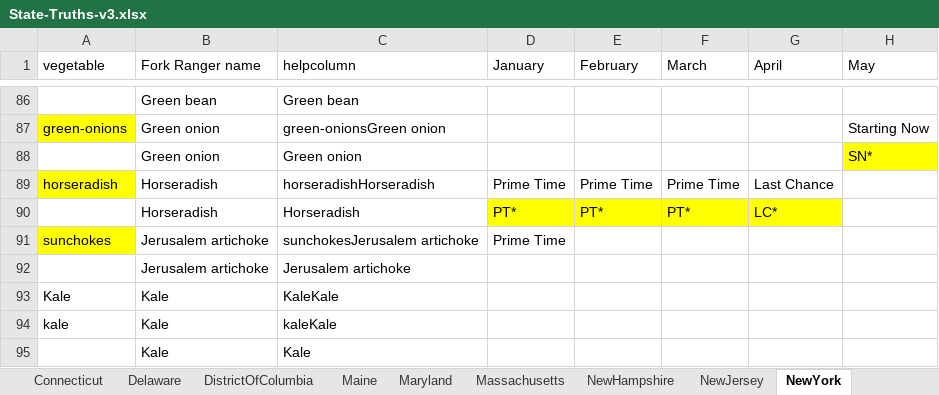
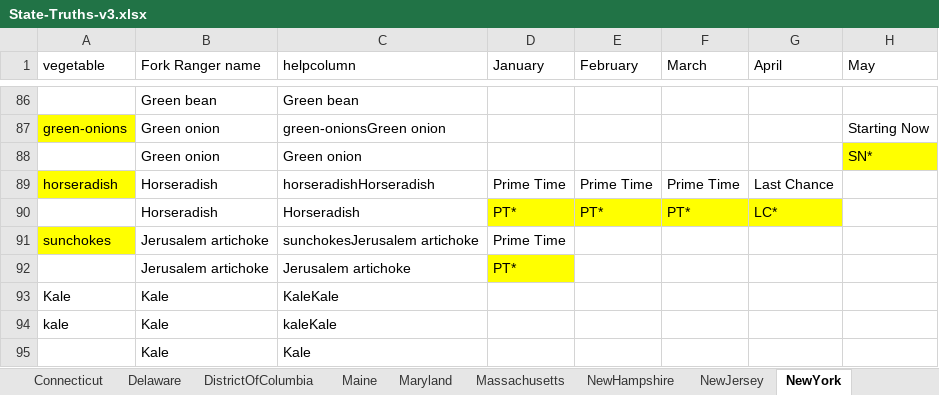
Before and after one commit to chigham/forkranger-us-regions, an Excel workbook: data/truth_states/State-Truths-v3.xlsx, sheet NewYork, drawn as a sheet; only a part is shown, gaps mark what is left out; values as stored, in another font and other column widths than the file's, no borders; the diff names each change by its address in the sheet, - before the commit and + after, or states it on an @@ line.

```diff
--- a/data/truth_states/State-Truths-v3.xlsx (sheet NewYork)
+++ b/data/truth_states/State-Truths-v3.xlsx (sheet NewYork)
-D92 (January): (empty)
+D92 (January): PT*
-D92 fill: none
+D92 fill: #FFFF00
```
Also changed, not shown: sheet North-East, sheet Mid-Atlantic, formulas that keep their value, data/raw/State_Sources.xlsx, 1 other file.
